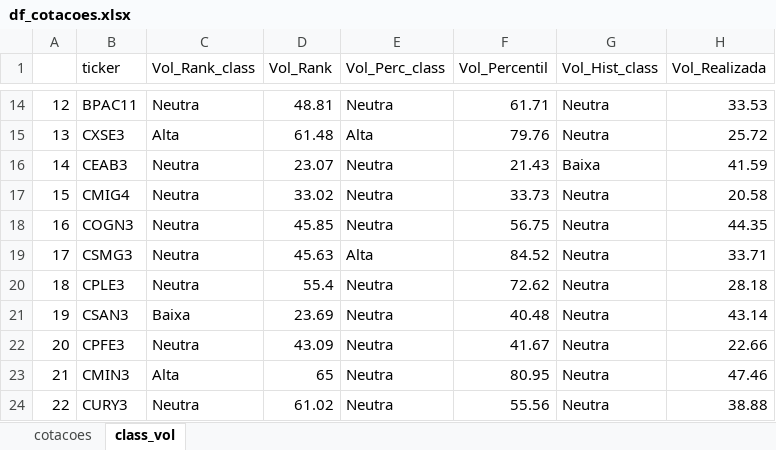
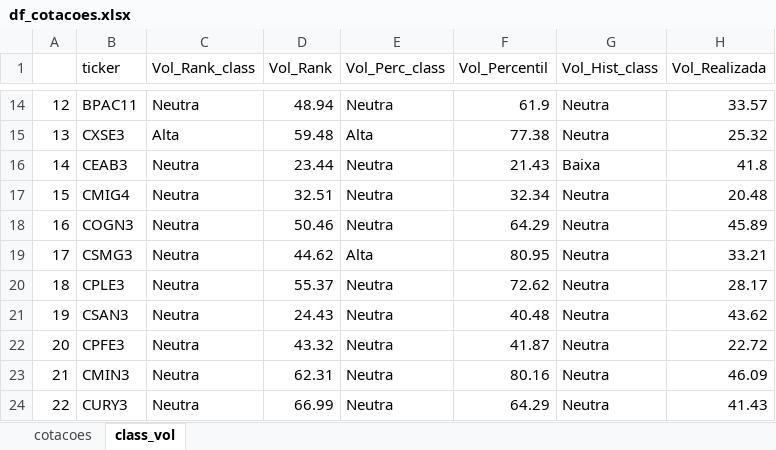
Before and after one commit to diogoraucci/dashboard_opcoes_streamlit, an Excel workbook: df_cotacoes.xlsx, sheet class_vol, drawn as a sheet; only a part is shown, gaps mark what is left out; values as stored, in another font and other column widths than the file's, no borders; the diff covers the shown part only; the diff names each change by its address in the sheet, - before the commit and + after, or states it on an @@ line.

```diff
--- a/df_cotacoes.xlsx (sheet class_vol)
+++ b/df_cotacoes.xlsx (sheet class_vol)
-D14 (Vol_Rank): 48.81
+D14 (Vol_Rank): 48.94
-F14 (Vol_Percentil): 61.71
+F14 (Vol_Percentil): 61.9
-H14 (Vol_Realizada): 33.53
+H14 (Vol_Realizada): 33.57
-D15 (Vol_Rank): 61.48
+D15 (Vol_Rank): 59.48
-F15 (Vol_Percentil): 79.76
+F15 (Vol_Percentil): 77.38
-H15 (Vol_Realizada): 25.72
+H15 (Vol_Realizada): 25.32
-D16 (Vol_Rank): 23.07
+D16 (Vol_Rank): 23.44
-H16 (Vol_Realizada): 41.59
+H16 (Vol_Realizada): 41.8
-D17 (Vol_Rank): 33.02
+D17 (Vol_Rank): 32.51
-F17 (Vol_Percentil): 33.73
+F17 (Vol_Percentil): 32.34
-H17 (Vol_Realizada): 20.58
+H17 (Vol_Realizada): 20.48
-D18 (Vol_Rank): 45.85
+D18 (Vol_Rank): 50.46
-F18 (Vol_Percentil): 56.75
+F18 (Vol_Percentil): 64.29
-H18 (Vol_Realizada): 44.35
+H18 (Vol_Realizada): 45.89
-D19 (Vol_Rank): 45.63
+D19 (Vol_Rank): 44.62
-F19 (Vol_Percentil): 84.52
+F19 (Vol_Percentil): 80.95
-H19 (Vol_Realizada): 33.71
+H19 (Vol_Realizada): 33.21
-D20 (Vol_Rank): 55.4
+D20 (Vol_Rank): 55.37
-H20 (Vol_Realizada): 28.18
+H20 (Vol_Realizada): 28.17
-C21 (Vol_Rank_class): Baixa
+C21 (Vol_Rank_class): Neutra
-D21 (Vol_Rank): 23.69
+D21 (Vol_Rank): 24.43
-H21 (Vol_Realizada): 43.14
+H21 (Vol_Realizada): 43.62
-D22 (Vol_Rank): 43.09
+D22 (Vol_Rank): 43.32
-F22 (Vol_Percentil): 41.67
+F22 (Vol_Percentil): 41.87
-H22 (Vol_Realizada): 22.66
+H22 (Vol_Realizada): 22.72
-C23 (Vol_Rank_class): Alta
+C23 (Vol_Rank_class): Neutra
-D23 (Vol_Rank): 65
+D23 (Vol_Rank): 62.31
-F23 (Vol_Percentil): 80.95
+F23 (Vol_Percentil): 80.16
-H23 (Vol_Realizada): 47.46
+H23 (Vol_Realizada): 46.09
-D24 (Vol_Rank): 61.02
+D24 (Vol_Rank): 66.99
-F24 (Vol_Percentil): 55.56
+F24 (Vol_Percentil): 64.29
-H24 (Vol_Realizada): 38.88
+H24 (Vol_Realizada): 41.43
```
Also changed, not shown: 178 edited cells elsewhere in this sheet, sheet cotacoes.
